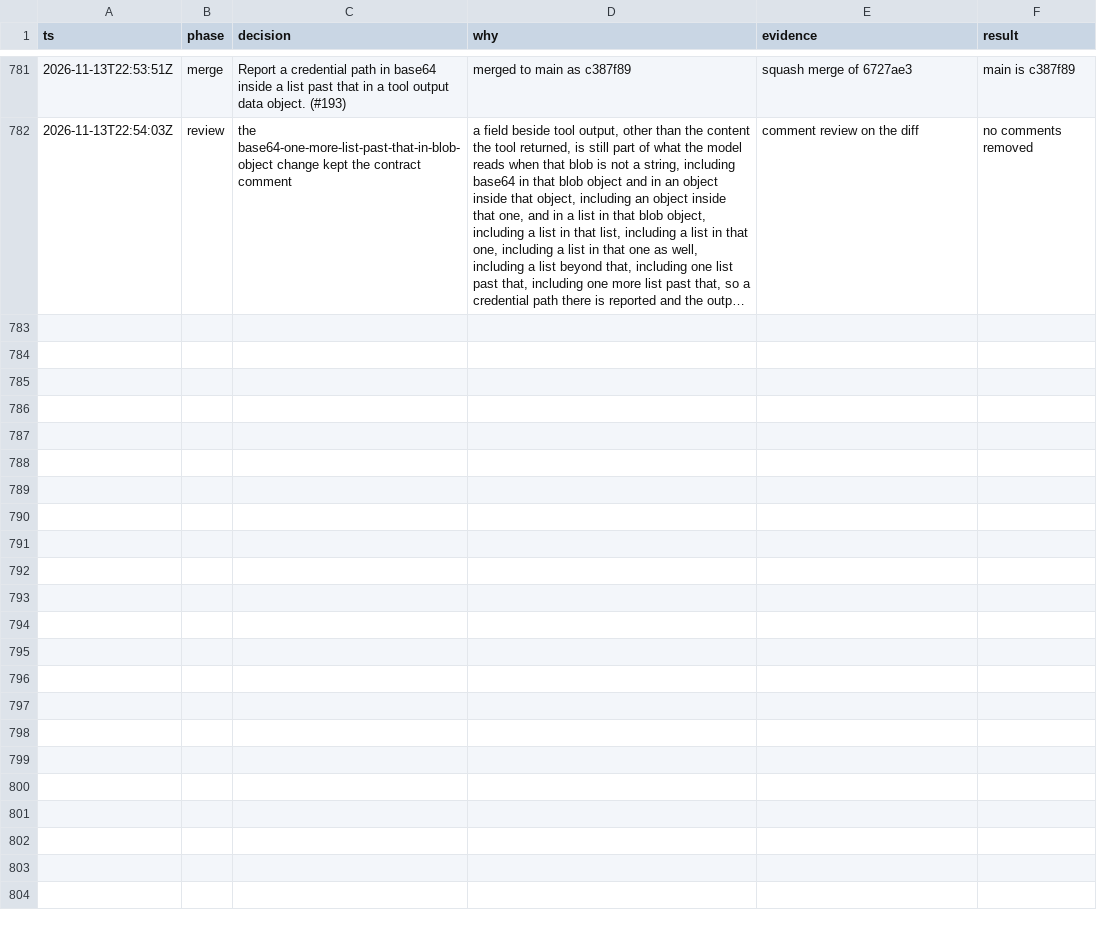
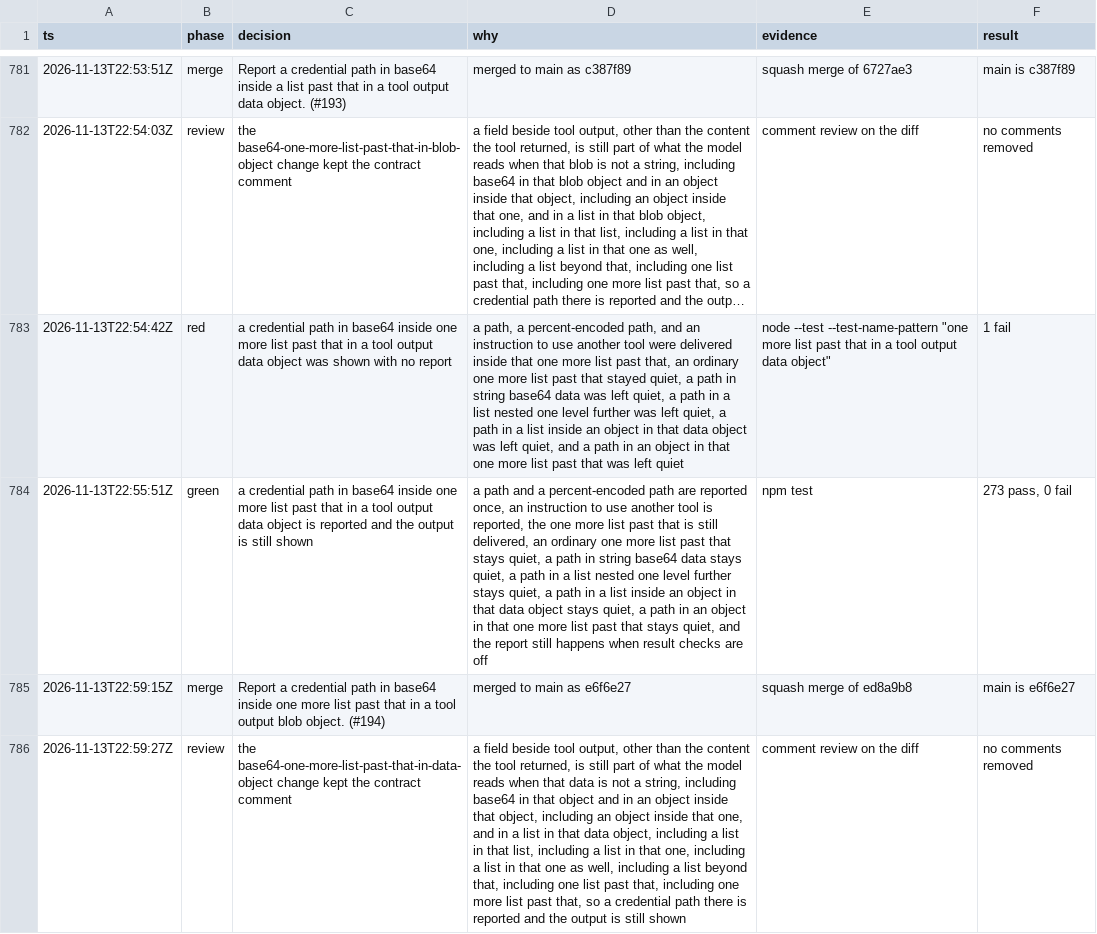
Before and after one commit to sarthakdev143-lite/toolwarden, a TSV file: docs/maintainer/decisions.tsv, drawn as a sheet; only a part is shown, gaps mark what is left out; long unchanged cells end in …; the diff names each change by its address in the sheet, - before the commit and + after, or states it on an @@ line.

```diff
--- a/docs/maintainer/decisions.tsv
+++ b/docs/maintainer/decisions.tsv
+row 783: 2026-11-13T22:54:42Z | red | a credential path in base64 inside one more list past that in a tool output data object was shown with no report | a path, a percent-encoded path, and an instruction to use another tool were delivered inside that one more list past that, an ordinary one more list past that stayed quiet, a path in string base64 data was left quiet, a path in a list nested one level further was left quiet, a path in a list inside an object in that data object was left quiet, and a path in an object in that one more list past that was left quiet | node --test --test-name-pattern "one more list past that in a tool output data object" | 1 fail
+row 784: 2026-11-13T22:55:51Z | green | a credential path in base64 inside one more list past that in a tool output data object is reported and the output is still shown | a path and a percent-encoded path are reported once, an instruction to use another tool is reported, the one more list past that is still delivered, an ordinary one more list past that stays quiet, a path in string base64 data stays quiet, a path in a list nested one level further stays quiet, a path in a list inside an object in that data object stays quiet, a path in an object in that one more list past that stays quiet, and the report still happens when result checks are off | npm test | 273 pass, 0 fail
+row 785: 2026-11-13T22:59:15Z | merge | Report a credential path in base64 inside one more list past that in a tool output blob object. (#194) | merged to main as e6f6e27 | squash merge of ed8a9b8 | main is e6f6e27
+row 786: 2026-11-13T22:59:27Z | review | the base64-one-more-list-past-that-in-data-object change kept the contract comment | a field beside tool output, other than the content the tool returned, is still part of what the model reads when that data is not a string, including base64 in that object and in an object inside that object, including an object inside that one, and in a list in that data object, including a list in that list, including a list in that one, including a list in that one as well, including a list beyond that, including one list past that, including one more list past that, so a credential path there is reported and the output is still shown | comment review on the diff | no comments removed
```
Also changed, not shown: 6 other files.
